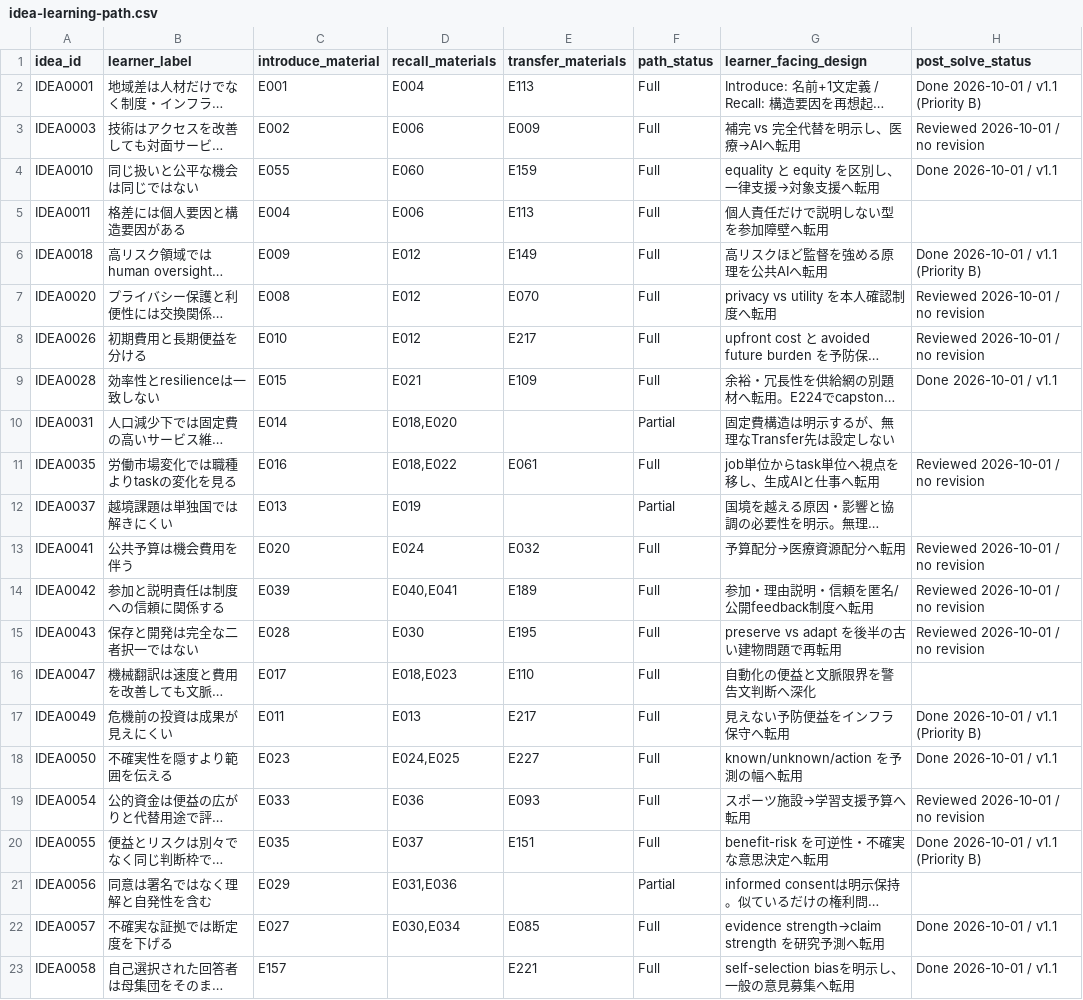
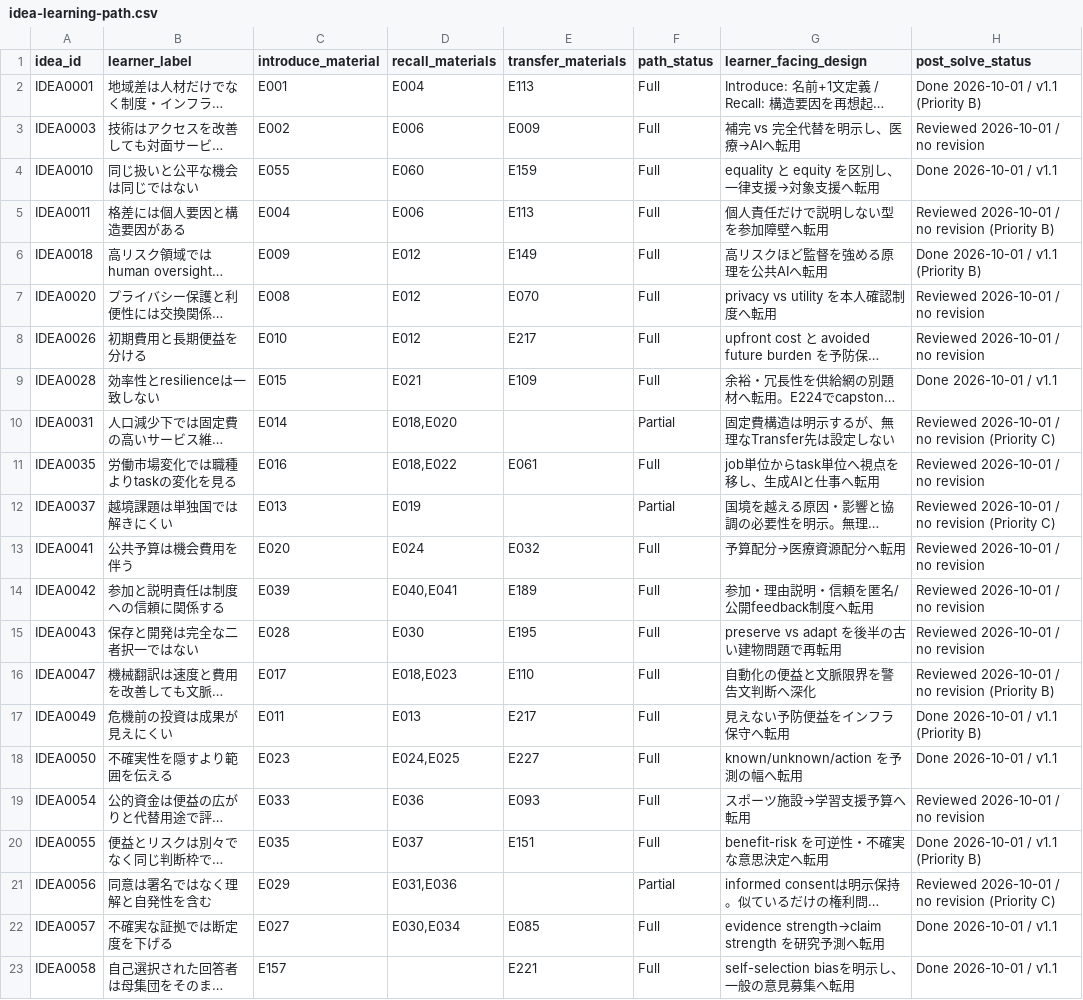
Before and after one commit to Haru2305/english-writing-curriculum, a CSV file: management/idea-learning-path.csv, drawn as a sheet; only a part is shown; long unchanged cells end in …; the diff names each change by its address in the sheet, - before the commit and + after, or states it on an @@ line.

Commit message:
Record Priority C and corrected Priority B outcomes

```diff
--- a/management/idea-learning-path.csv
+++ b/management/idea-learning-path.csv
-H5 (post_solve_status): (empty)
+H5 (post_solve_status): Reviewed 2026-10-01 / no revision (Priority B)
-H10 (post_solve_status): (empty)
+H10 (post_solve_status): Reviewed 2026-10-01 / no revision (Priority C)
-H12 (post_solve_status): (empty)
+H12 (post_solve_status): Reviewed 2026-10-01 / no revision (Priority C)
-H16 (post_solve_status): (empty)
+H16 (post_solve_status): Reviewed 2026-10-01 / no revision (Priority B)
-H21 (post_solve_status): (empty)
+H21 (post_solve_status): Reviewed 2026-10-01 / no revision (Priority C)
```
